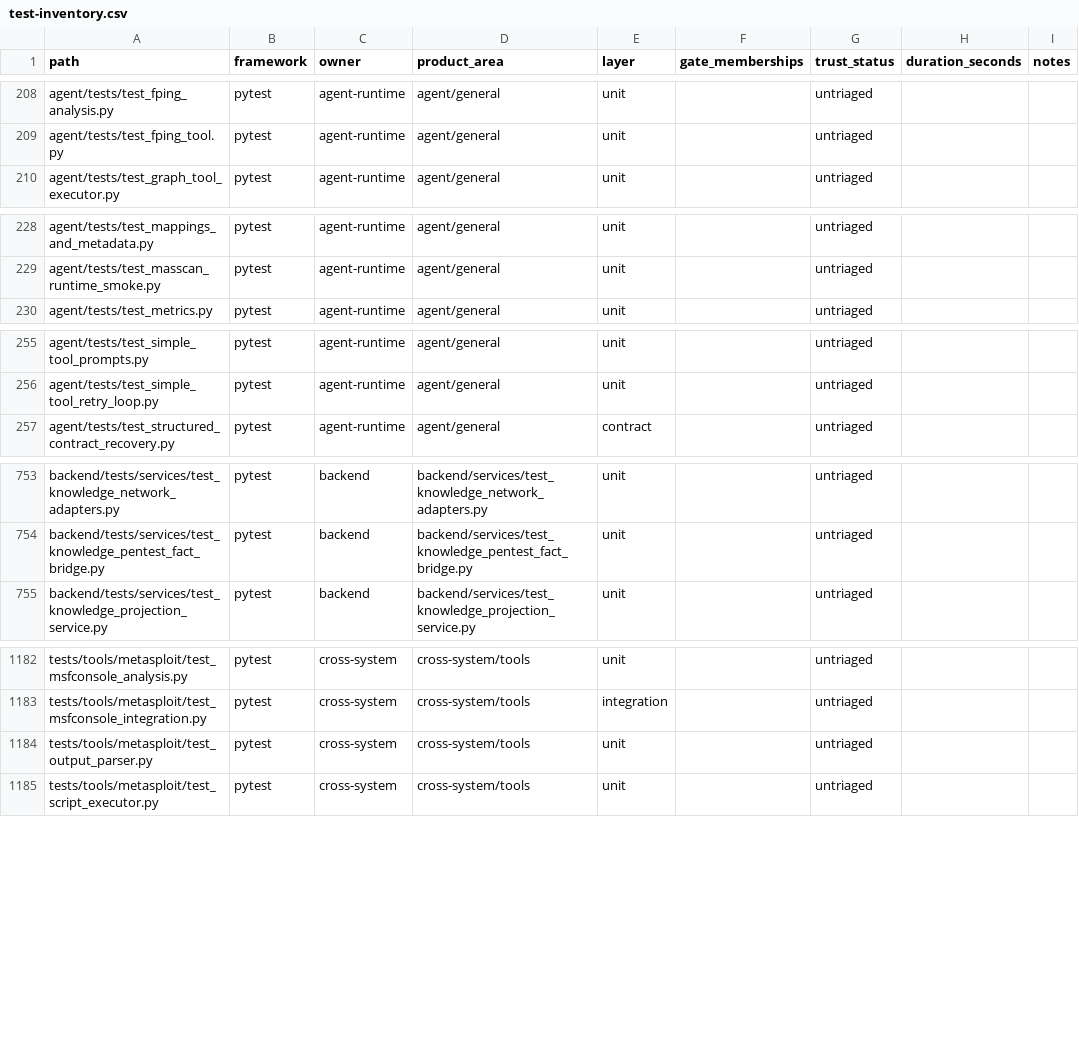
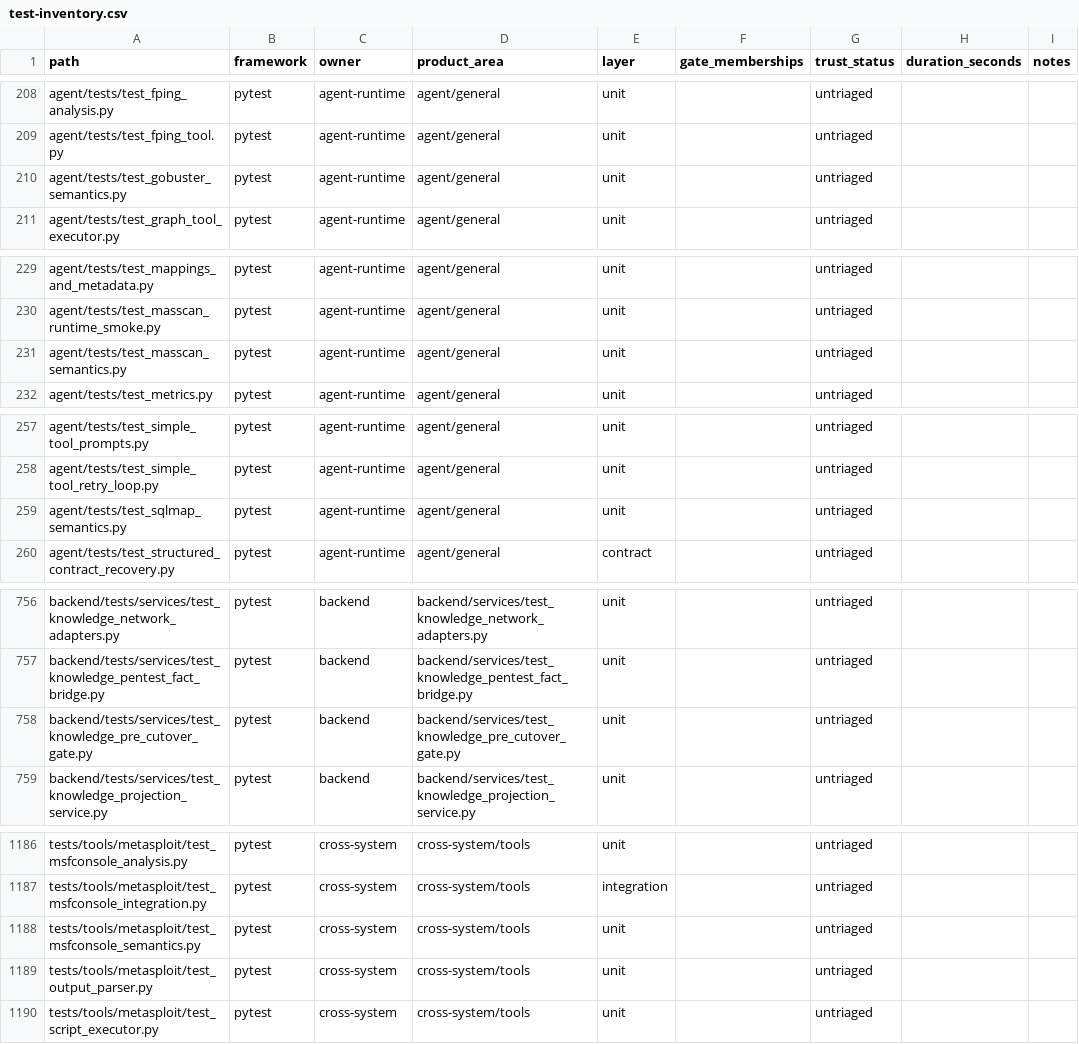
Before and after one commit to quareth/drowAI, a CSV file: docs/testing/generated/test-inventory.csv, drawn as a sheet; only a part is shown, gaps mark what is left out.

Commit message:
refactor: prove canonical knowledge cutover readiness

```diff
--- a/docs/testing/generated/test-inventory.csv
+++ b/docs/testing/generated/test-inventory.csv
@@ -209,2 +209,3 @@ agent/tests/test_fping_analysis.py,pytest,agent-runtime,agent/general,unit,,untr
 agent/tests/test_fping_tool.py,pytest,agent-runtime,agent/general,unit,,untriaged,,
+agent/tests/test_gobuster_semantics.py,pytest,agent-runtime,agent/general,unit,,untriaged,,
 agent/tests/test_graph_tool_executor.py,pytest,agent-runtime,agent/general,unit,,untriaged,,
@@ -229,2 +230,3 @@ agent/tests/test_mappings_and_metadata.py,pytest,agent-runtime,agent/general,uni
 agent/tests/test_masscan_runtime_smoke.py,pytest,agent-runtime,agent/general,unit,,untriaged,,
+agent/tests/test_masscan_semantics.py,pytest,agent-runtime,agent/general,unit,,untriaged,,
 agent/tests/test_metrics.py,pytest,agent-runtime,agent/general,unit,,untriaged,,
@@ -256,2 +258,3 @@ agent/tests/test_simple_tool_prompts.py,pytest,agent-runtime,agent/general,unit,
 agent/tests/test_simple_tool_retry_loop.py,pytest,agent-runtime,agent/general,unit,,untriaged,,
+agent/tests/test_sqlmap_semantics.py,pytest,agent-runtime,agent/general,unit,,untriaged,,
 agent/tests/test_structured_contract_recovery.py,pytest,agent-runtime,agent/general,contract,,untriaged,,
@@ -754,2 +757,3 @@ backend/tests/services/test_knowledge_network_adapters.py,pytest,backend,backend
 backend/tests/services/test_knowledge_pentest_fact_bridge.py,pytest,backend,backend/services/test_knowledge_pentest_fact_bridge.py,unit,,untriaged,,
+backend/tests/services/test_knowledge_pre_cutover_gate.py,pytest,backend,backend/services/test_knowledge_pre_cutover_gate.py,unit,,untriaged,,
 backend/tests/services/test_knowledge_projection_service.py,pytest,backend,backend/services/test_knowledge_projection_service.py,unit,,untriaged,,
@@ -1183,2 +1187,3 @@ tests/tools/metasploit/test_msfconsole_analysis.py,pytest,cross-system,cross-sys
 tests/tools/metasploit/test_msfconsole_integration.py,pytest,cross-system,cross-system/tools,integration,,untriaged,,
+tests/tools/metasploit/test_msfconsole_semantics.py,pytest,cross-system,cross-system/tools,unit,,untriaged,,
 tests/tools/metasploit/test_output_parser.py,pytest,cross-system,cross-system/tools,unit,,untriaged,,
```
Also changed, not shown: 8 other files.
